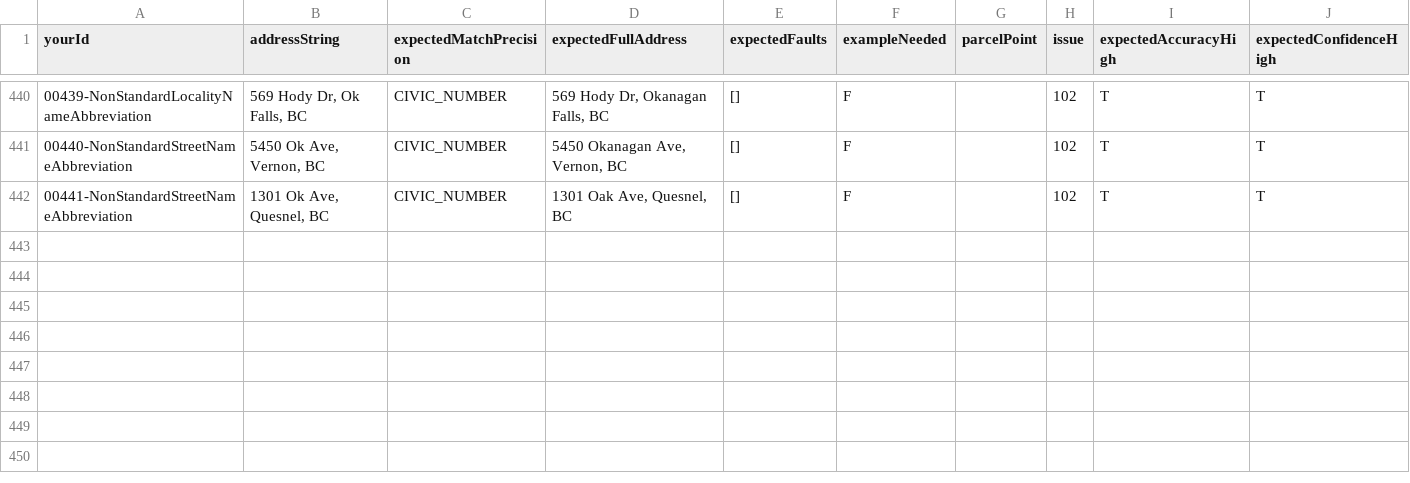
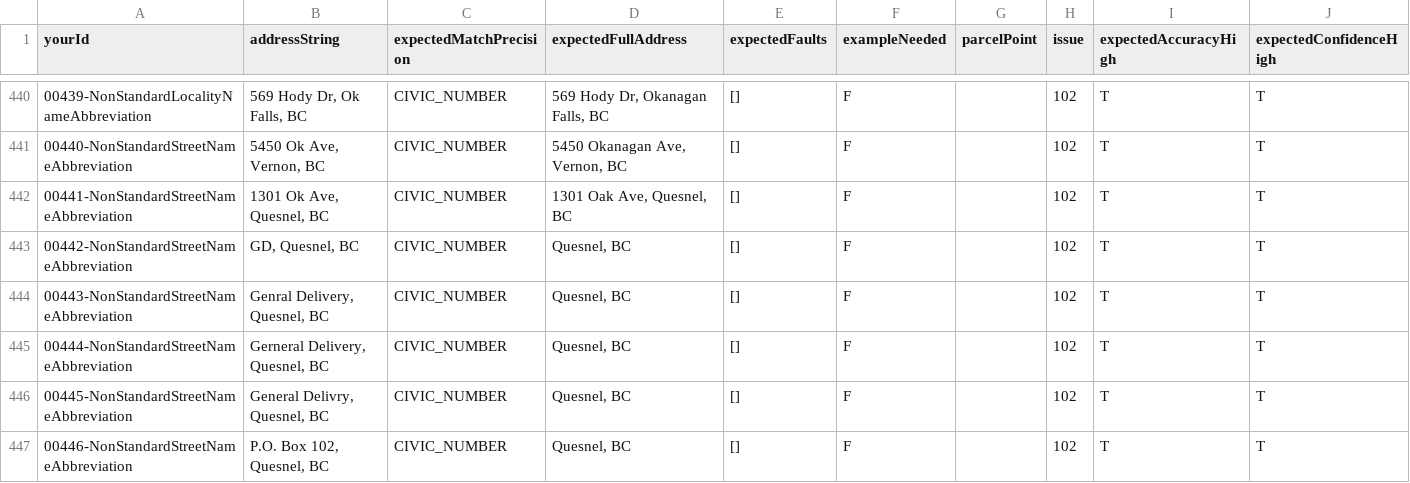
Before and after one commit to cmhodgson/ols-geocoder, a CSV file: atp_addresses.csv, drawn as a sheet; only a part is shown, gaps mark what is left out; the diff names each change by its address in the sheet, - before the commit and + after, or states it on an @@ line.

Commit message:
Update atp_addresses.csv

```diff
--- a/atp_addresses.csv
+++ b/atp_addresses.csv
+row 443: 00442-NonStandardStreetNameAbbreviation | GD, Quesnel, BC | CIVIC_NUMBER | Quesnel, BC | [] | F |  | 102 | T | T
+row 444: 00443-NonStandardStreetNameAbbreviation | Genral Delivery, Quesnel, BC | CIVIC_NUMBER | Quesnel, BC | [] | F |  | 102 | T | T
+row 445: 00444-NonStandardStreetNameAbbreviation | Gerneral Delivery, Quesnel, BC | CIVIC_NUMBER | Quesnel, BC | [] | F |  | 102 | T | T
+row 446: 00445-NonStandardStreetNameAbbreviation | General Delivry, Quesnel, BC | CIVIC_NUMBER | Quesnel, BC | [] | F |  | 102 | T | T
+row 447: 00446-NonStandardStreetNameAbbreviation | P.O. Box 102, Quesnel, BC | CIVIC_NUMBER | Quesnel, BC | [] | F |  | 102 | T | T
```
